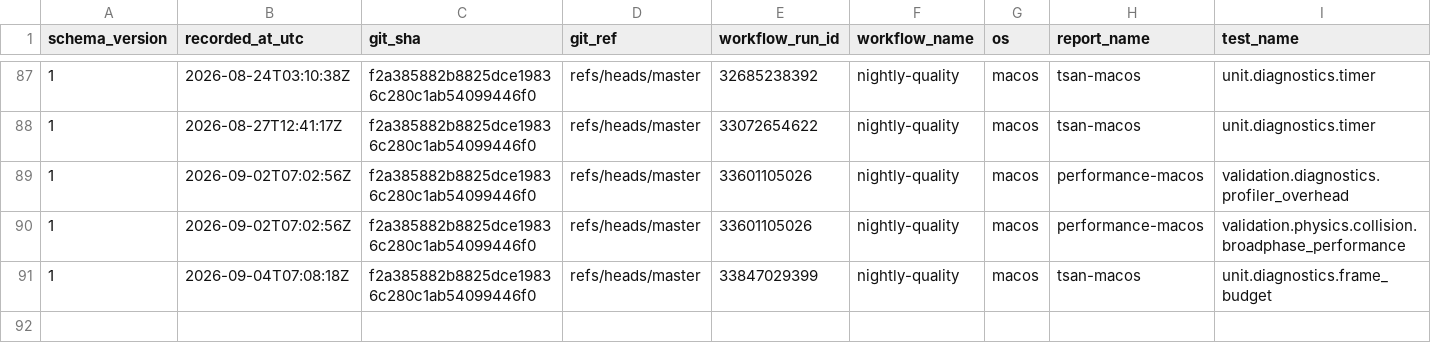
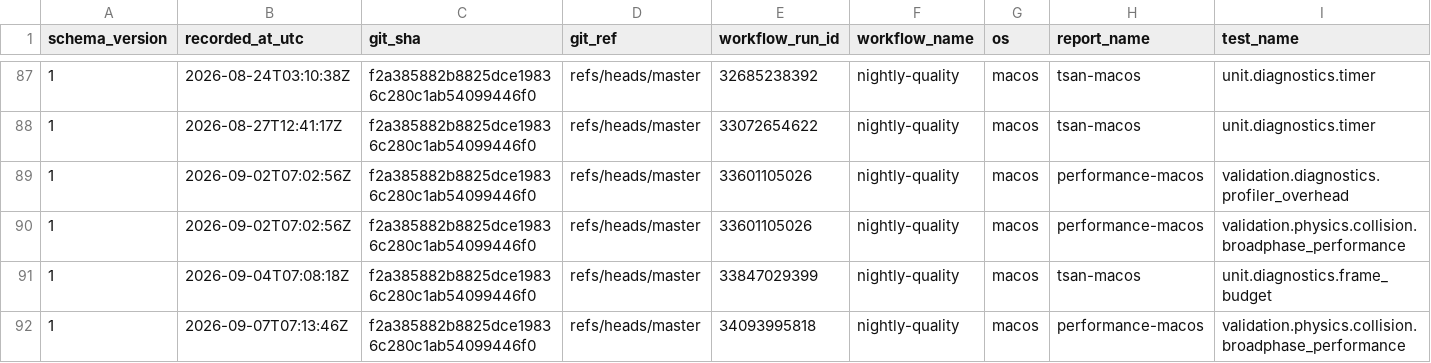
Before and after one commit to Jhoneagle/phynity, a CSV file: infra/history/flaky_test_history.csv, drawn as a sheet; only a part is shown, gaps mark what is left out; rows hold the shown columns only; the diff names each change by its address in the sheet, - before the commit and + after, or states it on an @@ line.

```diff
--- a/infra/history/flaky_test_history.csv
+++ b/infra/history/flaky_test_history.csv
+row 92: 1 | 2026-09-07T07:13:46Z | f2a385882b8825dce19836c280c1ab54099446f0 | refs/heads/master | 34093995818 | nightly-quality | macos | performance-macos | validation.physics.collision.broadphase_performance
```
Also changed, not shown: 1 other file.
